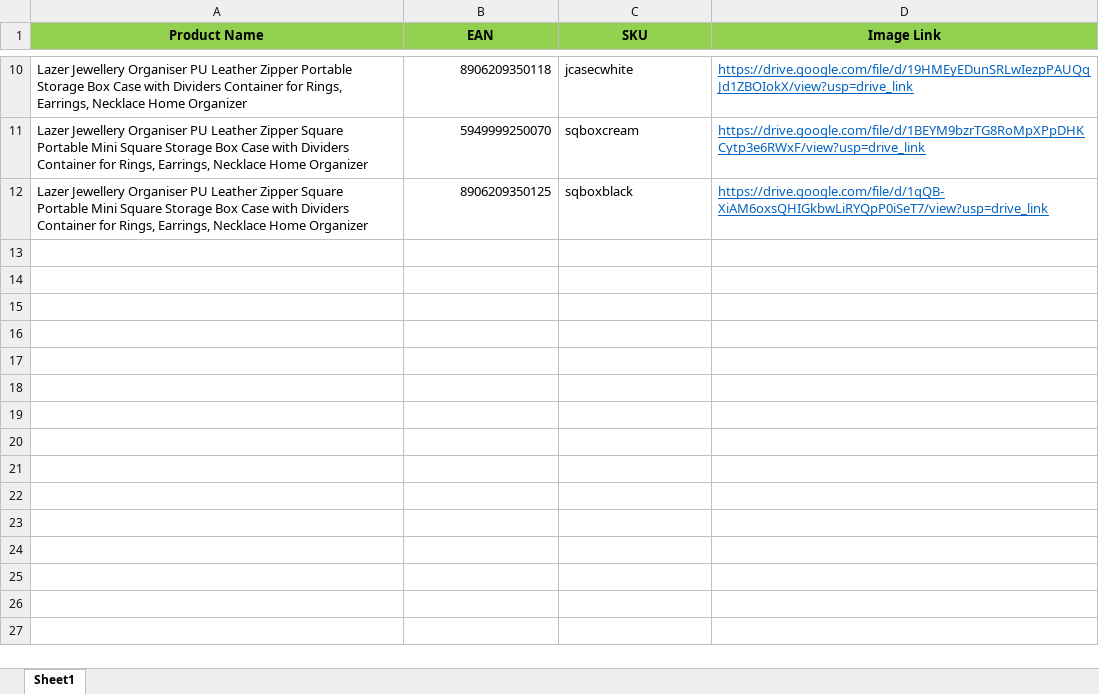
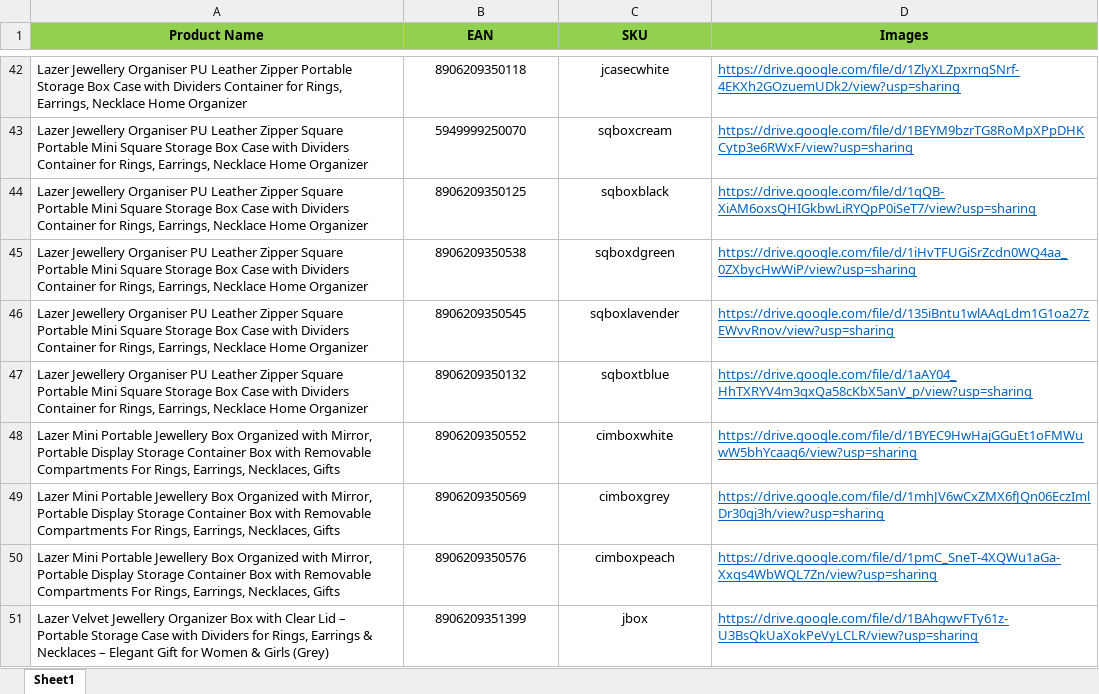
Before and after one commit to Aimubh/EAN_scanner, an Excel workbook: products.xlsx, sheet Sheet1, drawn as a sheet; only a part is shown, gaps mark what is left out; values as stored, in another font and other column widths than the file's, no borders; addresses are those after the commit; the diff covers the shown part only; the diff names each change by its address in the sheet, - before the commit and + after, or states it on an @@ line.

```diff
--- a/products.xlsx (sheet Sheet1)
+++ b/products.xlsx (sheet Sheet1)
-D1: Image Link
+D1: Images
-B42:B44 alignment: right
+B42:B44 alignment: center
-C42:C44 alignment: left
+C42:C44 alignment: center
-D42 (Images): https://drive.google.com/file/d/19HMEyEDunSRLwIezpPAUQqJd1ZBOIokX/view?usp=drive_link
+D42 (Images): https://drive.google.com/file/d/1ZlyXLZpxrnqSNrf-4EKXh2GOzuemUDk2/view?usp=sharing
-D43 (Images): https://drive.google.com/file/d/1BEYM9bzrTG8RoMpXPpDHKCytp3e6RWxF/view?usp=drive_link
+D43 (Images): https://drive.google.com/file/d/1BEYM9bzrTG8RoMpXPpDHKCytp3e6RWxF/view?usp=sharing
-D44 (Images): https://drive.google.com/file/d/1qQB-XiAM6oxsQHIGkbwLiRYQpP0iSeT7/view?usp=drive_link
+D44 (Images): https://drive.google.com/file/d/1qQB-XiAM6oxsQHIGkbwLiRYQpP0iSeT7/view?usp=sharing
+row 45: Lazer Jewellery Organiser PU Leather Zipper Square Portable Mini Square Storage Box Case with Dividers Container for Rings, Earrings, Necklace Home Organizer | 8906209350538 | sqboxdgreen | https://drive.google.com/file/d/1iHvTFUGiSrZcdn0WQ4aa_0ZXbycHwWiP/view?usp=sharing
+row 46: Lazer Jewellery Organiser PU Leather Zipper Square Portable Mini Square Storage Box Case with Dividers Container for Rings, Earrings, Necklace Home Organizer | 8906209350545 | sqboxlavender | https://drive.google.com/file/d/135iBntu1wlAAqLdm1G1oa27zEWvvRnov/view?usp=sharing
+row 47: Lazer Jewellery Organiser PU Leather Zipper Square Portable Mini Square Storage Box Case with Dividers Container for Rings, Earrings, Necklace Home Organizer | 8906209350132 | sqboxtblue | https://drive.google.com/file/d/1aAY04_HhTXRYV4m3qxQa58cKbX5anV_p/view?usp=sharing
+row 48: Lazer Mini Portable Jewellery Box Organized with Mirror, Portable Display Storage Container Box with Removable Compartments For Rings, Earrings, Necklaces, Gifts | 8906209350552 | cimboxwhite | https://drive.google.com/file/d/1BYEC9HwHajGGuEt1oFMWuwW5bhYcaaq6/view?usp=sharing
+row 49: Lazer Mini Portable Jewellery Box Organized with Mirror, Portable Display Storage Container Box with Removable Compartments For Rings, Earrings, Necklaces, Gifts | 8906209350569 | cimboxgrey | https://drive.google.com/file/d/1mhJV6wCxZMX6fJQn06EczImlDr30gj3h/view?usp=sharing
+row 50: Lazer Mini Portable Jewellery Box Organized with Mirror, Portable Display Storage Container Box with Removable Compartments For Rings, Earrings, Necklaces, Gifts | 8906209350576 | cimboxpeach | https://drive.google.com/file/d/1pmC_SneT-4XQWu1aGa-Xxqs4WbWQL7Zn/view?usp=sharing
+row 51: Lazer Velvet Jewellery Organizer Box with Clear Lid – Portable Storage Case with Dividers for Rings, Earrings & Necklaces – Elegant Gift for Women & Girls (Grey) | 8906209351399 | jbox | https://drive.google.com/file/d/1BAhgwvFTy61z-U3BsQkUaXokPeVyLCLR/view?usp=sharing
```
Also changed, not shown: 199 added rows, 8 edited cells and cell formats elsewhere in this sheet, 2 other files.
